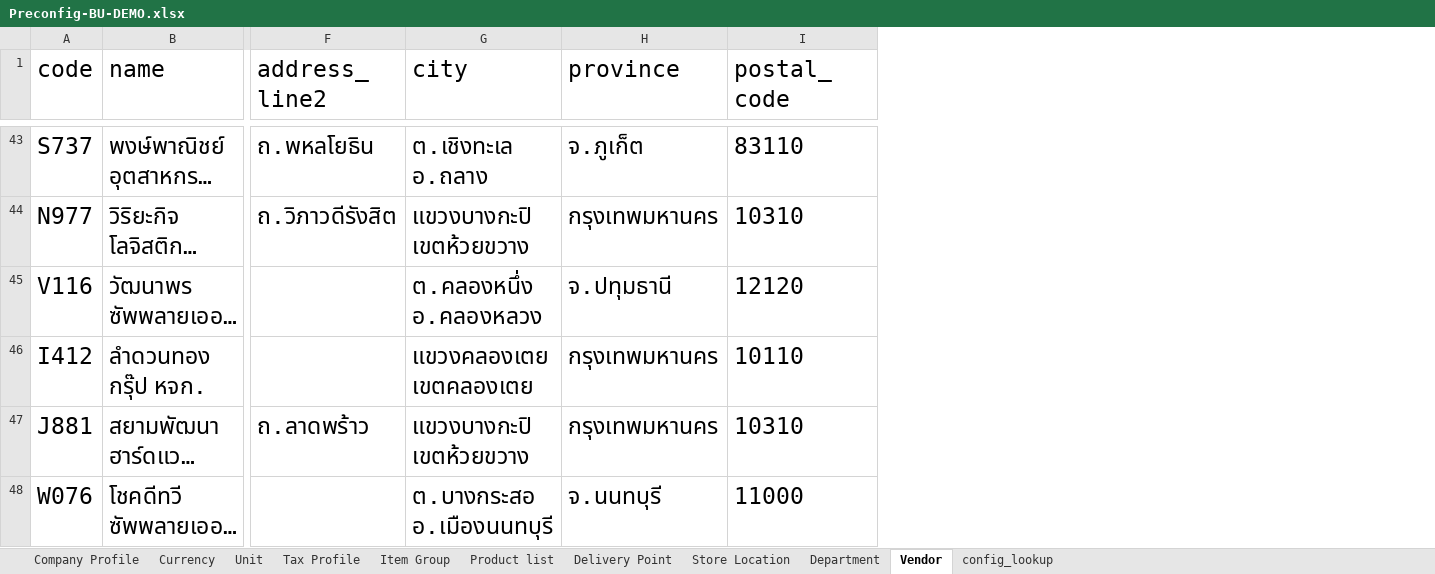
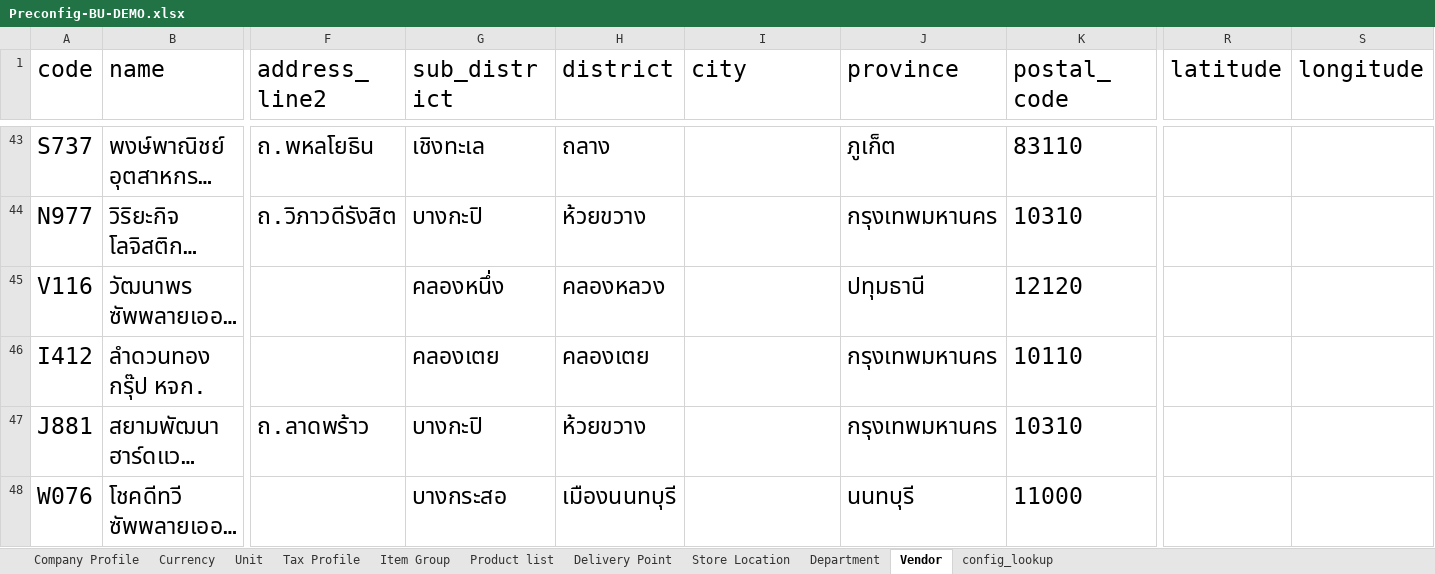
Before and after one commit to CarmenSoftware-organization/carmen-platform, an Excel workbook: sample_data/Preconfig-BU-DEMO.xlsx, sheet Vendor, drawn as a sheet; only a part is shown, gaps mark what is left out; long unchanged cells end in …; values as stored, in another font and other column widths than the file's, no borders; table styles not drawn; addresses are those after the commit; the diff covers the shown part only; the diff names each change by its address in the sheet, - before the commit and + after, or states it on an @@ line.

```diff
--- a/sample_data/Preconfig-BU-DEMO.xlsx (sheet Vendor)
+++ b/sample_data/Preconfig-BU-DEMO.xlsx (sheet Vendor)
+column G (sub_district), rows 43-48: เชิงทะเล | บางกะปิ | คลองหนึ่ง | คลองเตย | บางกะปิ | บางกระสอ
+column H (district), rows 43-48: ถลาง | ห้วยขวาง | คลองหลวง | คลองเตย | ห้วยขวาง | เมืองนนทบุรี
+column R (latitude), empty
+column S (longitude), empty
-I43 (city): ต.เชิงทะเล อ.ถลาง
+I43 (city): (empty)
-J43 (province): จ.ภูเก็ต
+J43 (province): ภูเก็ต
-I44 (city): แขวงบางกะปิ เขตห้วยขวาง
+I44 (city): (empty)
-I45 (city): ต.คลองหนึ่ง อ.คลองหลวง
+I45 (city): (empty)
-J45 (province): จ.ปทุมธานี
+J45 (province): ปทุมธานี
-I46 (city): แขวงคลองเตย เขตคลองเตย
+I46 (city): (empty)
-I47 (city): แขวงบางกะปิ เขตห้วยขวาง
+I47 (city): (empty)
-I48 (city): ต.บางกระสอ อ.เมืองนนทบุรี
+I48 (city): (empty)
-J48 (province): จ.นนทบุรี
+J48 (province): นนทบุรี
```
Also changed, not shown: 1489 edited cells elsewhere in this sheet.
